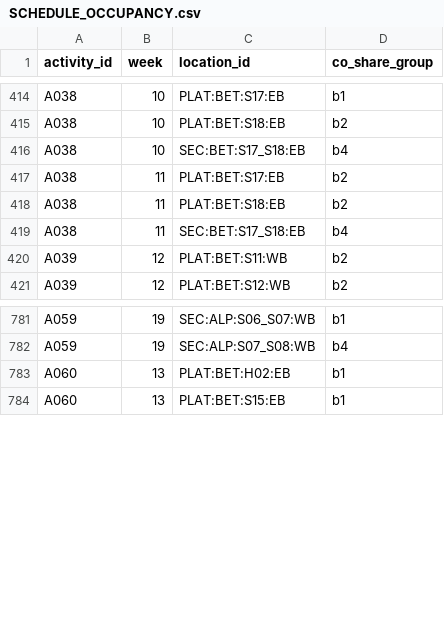
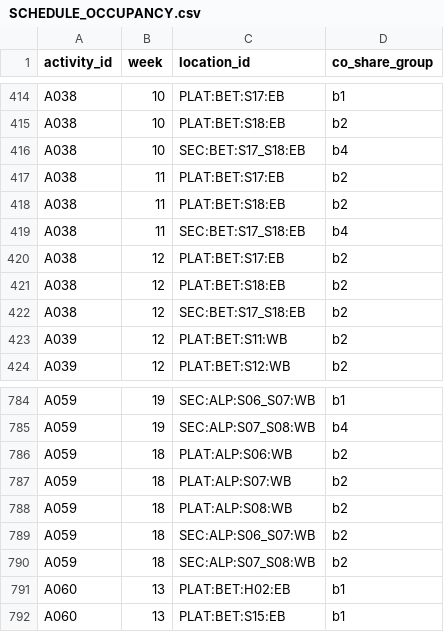
Before and after one commit to LinXiaoya0228/NebulaX-Top10, a CSV file: results/scenario_B/SCHEDULE_OCCUPANCY.csv, drawn as a sheet; only a part is shown, gaps mark what is left out; the diff names each change by its address in the sheet, - before the commit and + after, or states it on an @@ line.

Commit message:
feat(scheduler): optimize Scenario B to 6 ECLO nights (score 30.0) with zero overruns

```diff
--- a/results/scenario_B/SCHEDULE_OCCUPANCY.csv
+++ b/results/scenario_B/SCHEDULE_OCCUPANCY.csv
+row 420: A038 | 12 | PLAT:BET:S17:EB | b2
+row 421: A038 | 12 | PLAT:BET:S18:EB | b2
+row 422: A038 | 12 | SEC:BET:S17_S18:EB | b2
+row 786: A059 | 18 | PLAT:ALP:S06:WB | b2
+row 787: A059 | 18 | PLAT:ALP:S07:WB | b2
+row 788: A059 | 18 | PLAT:ALP:S08:WB | b2
+row 789: A059 | 18 | SEC:ALP:S06_S07:WB | b2
+row 790: A059 | 18 | SEC:ALP:S07_S08:WB | b2
```
Also changed, not shown: results/scenario_B/SCHEDULE_ACCESS.csv, 1 other file.
